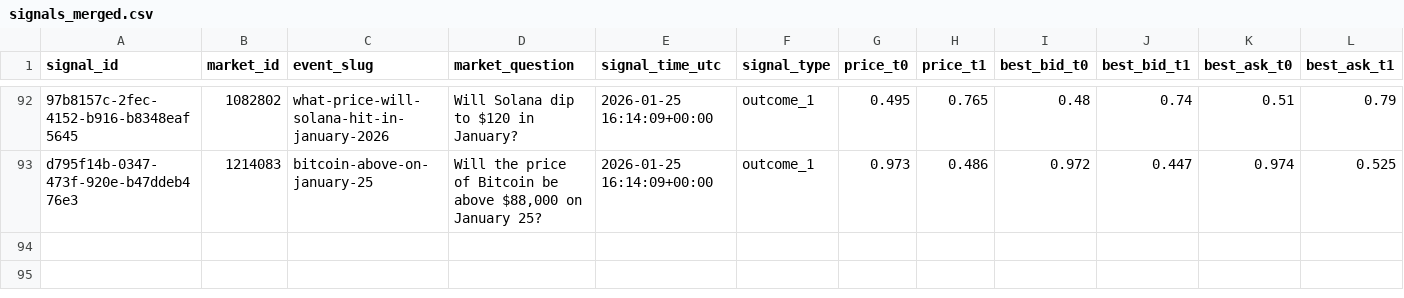
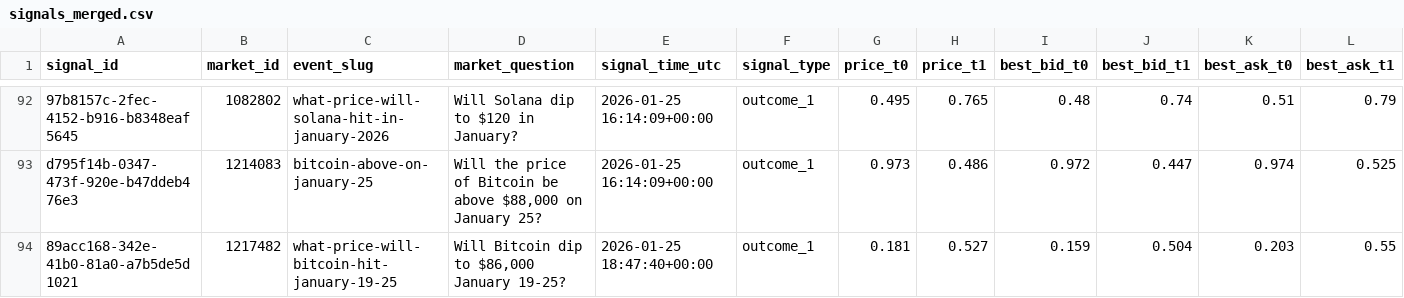
Before and after one commit to arshak-avagyan/fetch_data_test_repo, a CSV file: data/signals_merged.csv, drawn as a sheet; only a part is shown, gaps mark what is left out; rows hold the shown columns only; the diff names each change by its address in the sheet, - before the commit and + after, or states it on an @@ line.

Commit message:
Workflow Run
Files changed:
M	data/market_change.csv
M	data/polymarket_flat_markets_t0.csv
M	data/polymarket_flat_markets_t1.csv
M	data/signals.csv
M	data/signals_merged.csv

```diff
--- a/data/signals_merged.csv
+++ b/data/signals_merged.csv
+row 94: 89acc168-342e-41b0-81a0-a7b5de5d1021 | 1217482 | what-price-will-bitcoin-hit-january-19-25 | Will Bitcoin dip to $86,000 January 19-25? | 2026-01-25 18:47:40+00:00 | outcome_1 | 0.181 | 0.527 | 0.159 | 0.504 | 0.203 | 0.55
```
Also changed, not shown: data/signals.csv, 2 other files.
